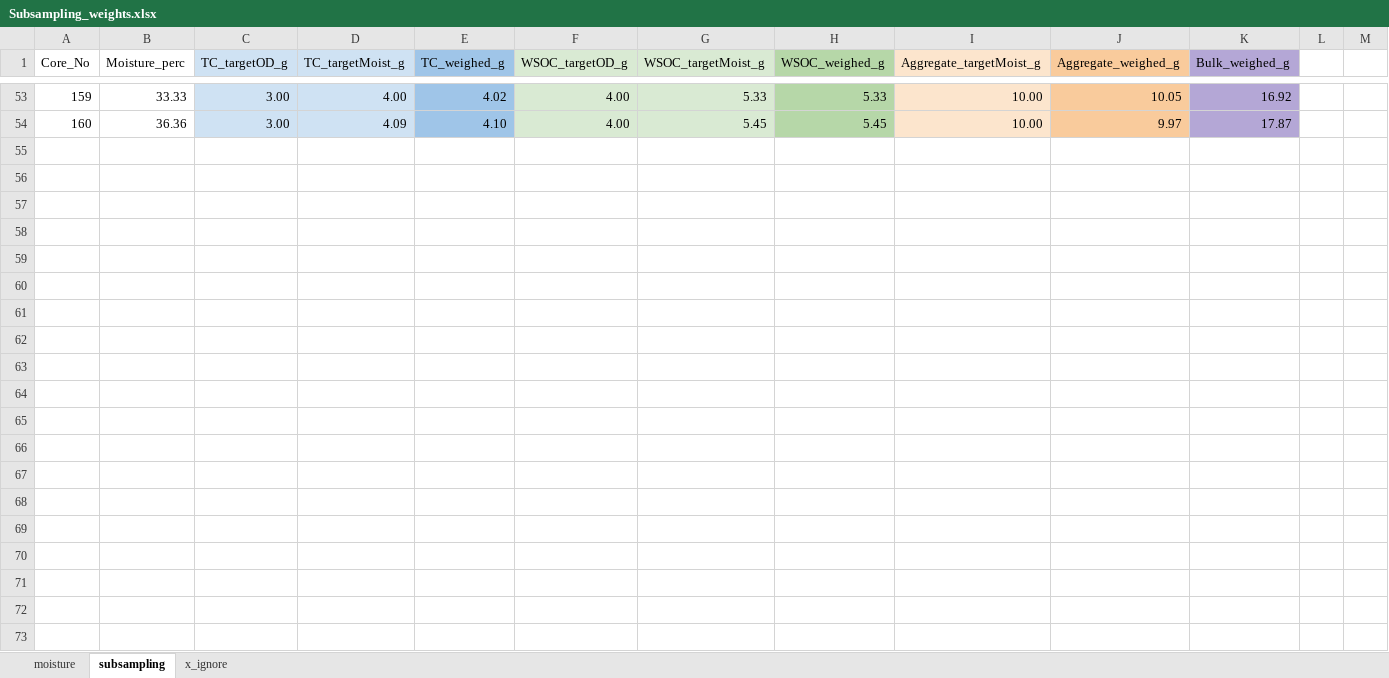
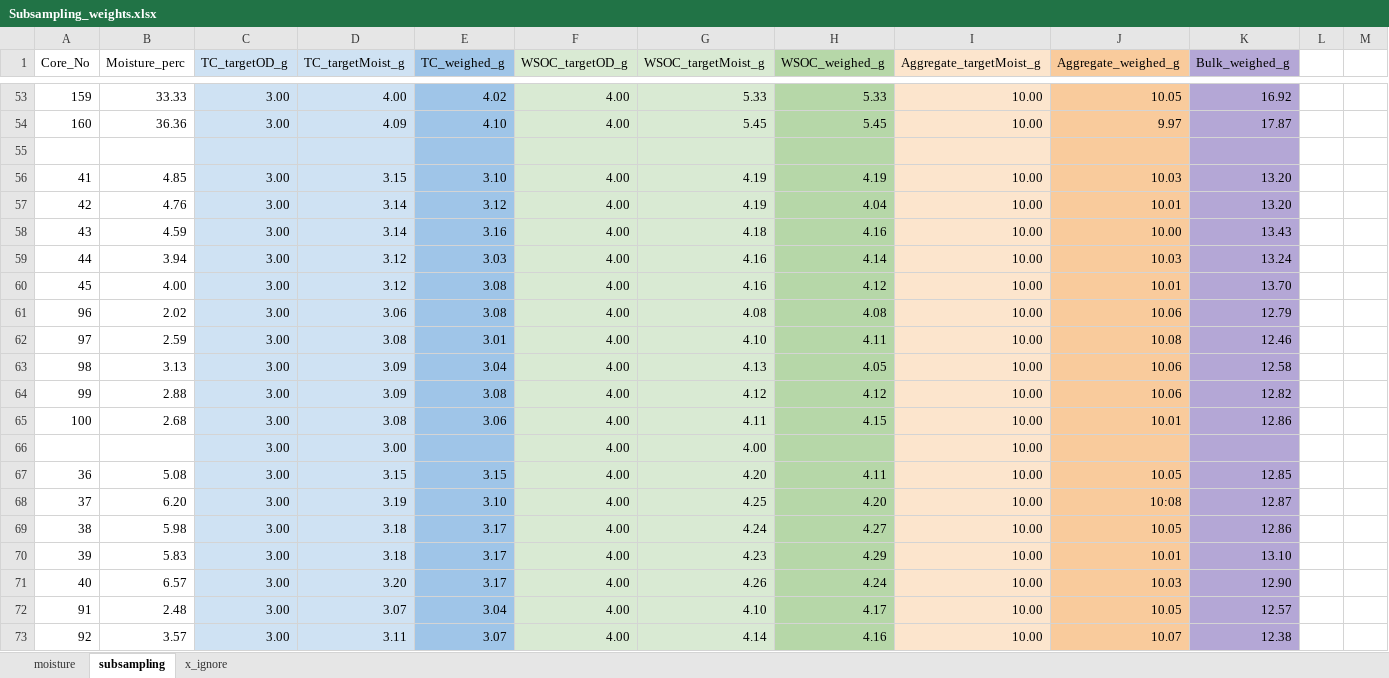
Before and after one commit to kaizadp/hysteresis_and_soil_carbon, an Excel workbook: data/Subsampling_weights.xlsx, sheet subsampling, drawn as a sheet; only a part is shown, gaps mark what is left out; values as stored, in another font and other column widths than the file's, no borders; charts and pictures not drawn; the diff covers the shown part only; the diff names each change by its address in the sheet, - before the commit and + after, or states it on an @@ line.

Commit message:
data entry

```diff
--- a/data/Subsampling_weights.xlsx (sheet subsampling)
+++ b/data/Subsampling_weights.xlsx (sheet subsampling)
+row 55: (empty)
+row 56: 41 | 4.85 | 3.00 | 3.15 | 3.10 | 4.00 | 4.19 | 4.19 | 10.00 | 10.03 | 13.20
+row 57: 42 | 4.76 | 3.00 | 3.14 | 3.12 | 4.00 | 4.19 | 4.04 | 10.00 | 10.01 | 13.20
+row 58: 43 | 4.59 | 3.00 | 3.14 | 3.16 | 4.00 | 4.18 | 4.16 | 10.00 | 10.00 | 13.43
+row 59: 44 | 3.94 | 3.00 | 3.12 | 3.03 | 4.00 | 4.16 | 4.14 | 10.00 | 10.03 | 13.24
+row 60: 45 | 4.00 | 3.00 | 3.12 | 3.08 | 4.00 | 4.16 | 4.12 | 10.00 | 10.01 | 13.70
+row 61: 96 | 2.02 | 3.00 | 3.06 | 3.08 | 4.00 | 4.08 | 4.08 | 10.00 | 10.06 | 12.79
+row 62: 97 | 2.59 | 3.00 | 3.08 | 3.01 | 4.00 | 4.10 | 4.11 | 10.00 | 10.08 | 12.46
+row 63: 98 | 3.13 | 3.00 | 3.09 | 3.04 | 4.00 | 4.13 | 4.05 | 10.00 | 10.06 | 12.58
+row 64: 99 | 2.88 | 3.00 | 3.09 | 3.08 | 4.00 | 4.12 | 4.12 | 10.00 | 10.06 | 12.82
+row 65: 100 | 2.68 | 3.00 | 3.08 | 3.06 | 4.00 | 4.11 | 4.15 | 10.00 | 10.01 | 12.86
+row 66:  |  | 3.00 | 3.00 |  | 4.00 | 4.00 |  | 10.00
+row 67: 36 | 5.08 | 3.00 | 3.15 | 3.15 | 4.00 | 4.20 | 4.11 | 10.00 | 10.05 | 12.85
+row 68: 37 | 6.20 | 3.00 | 3.19 | 3.10 | 4.00 | 4.25 | 4.20 | 10.00 | 10:08 | 12.87
+row 69: 38 | 5.98 | 3.00 | 3.18 | 3.17 | 4.00 | 4.24 | 4.27 | 10.00 | 10.05 | 12.86
+row 70: 39 | 5.83 | 3.00 | 3.18 | 3.17 | 4.00 | 4.23 | 4.29 | 10.00 | 10.01 | 13.10
+row 71: 40 | 6.57 | 3.00 | 3.20 | 3.17 | 4.00 | 4.26 | 4.24 | 10.00 | 10.03 | 12.90
+row 72: 91 | 2.48 | 3.00 | 3.07 | 3.04 | 4.00 | 4.10 | 4.17 | 10.00 | 10.05 | 12.57
+row 73: 92 | 3.57 | 3.00 | 3.11 | 3.07 | 4.00 | 4.14 | 4.16 | 10.00 | 10.07 | 12.38
```
Also changed, not shown: 45 added rows elsewhere in this sheet, sheet moisture, data/Core_weights.xlsx.
